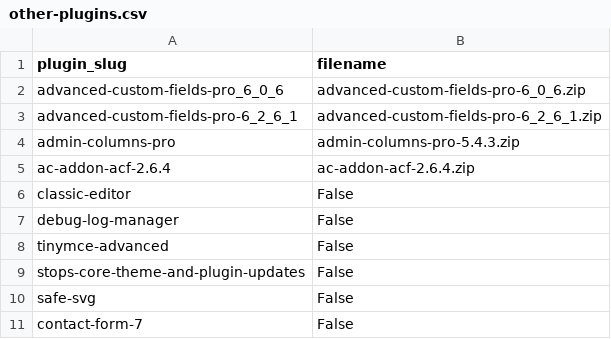
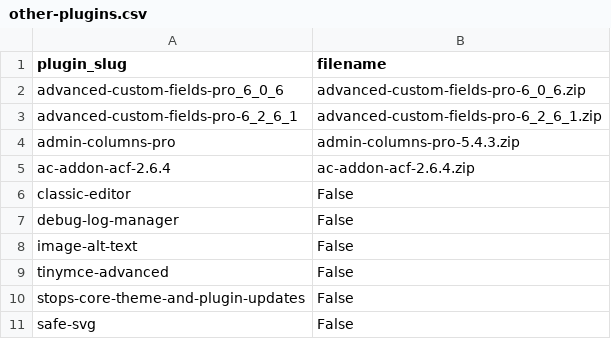
Before and after one commit to seriiserii825/py-wp, a CSV file: csv/other-plugins.csv, drawn as a sheet; only a part is shown; the shorter side is filled out with more unchanged rows; the diff names each change by its address in the sheet, - before the commit and + after, or states it on an @@ line.

Commit message:
feat: image alt text

```diff
--- a/csv/other-plugins.csv
+++ b/csv/other-plugins.csv
+row 8: image-alt-text | False
```
Also changed, not shown: 2 other files.
